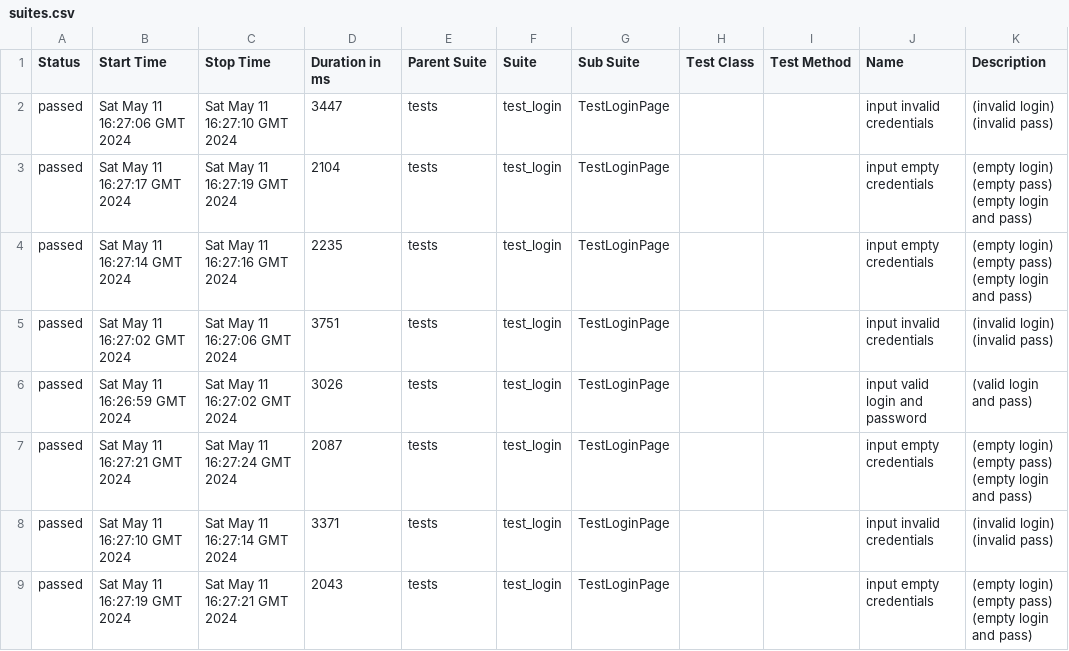
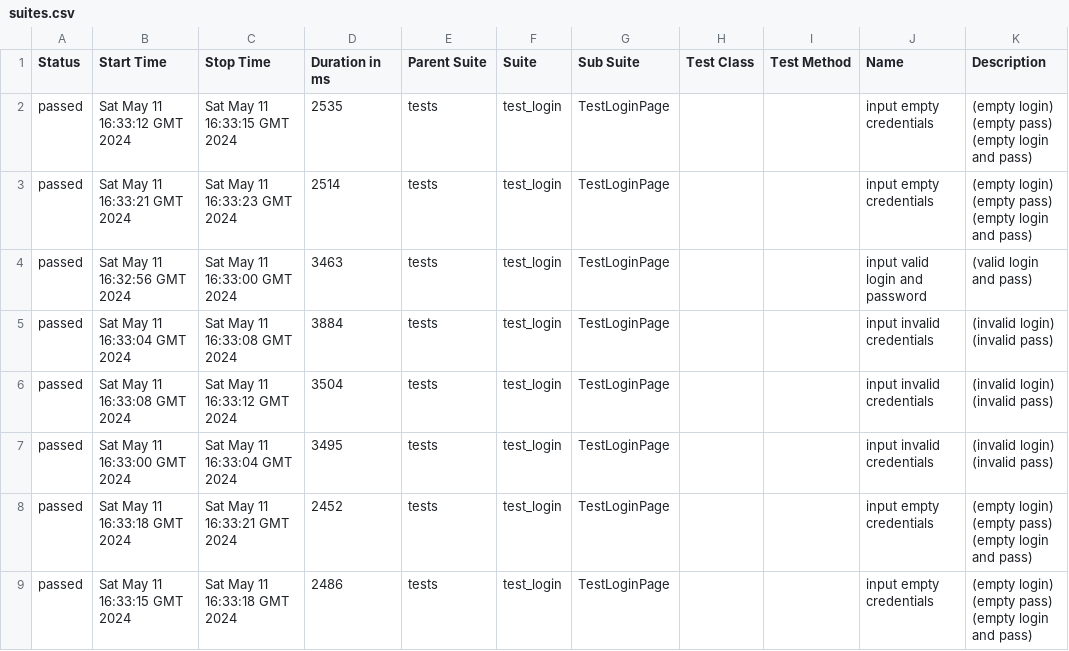
Before and after one commit to IAINTGOTTIME/ci-cd, a CSV file: data/suites.csv, drawn as a sheet.

```diff
--- a/data/suites.csv
+++ b/data/suites.csv
@@ -1,36 +1,36 @@
 "Status","Start Time","Stop Time","Duration in ms","Parent Suite","Suite","Sub Suite","Test Class","Test Method","Name","Description"
-"passed","Sat May 11 16:27:06 GMT 2024","Sat May 11 16:27:10 GMT 2024","3447","tests","test_login","TestLoginPage","","","input invalid credentials","
-        (invalid login)
-        (invalid pass)
-        "
-"passed","Sat May 11 16:27:17 GMT 2024","Sat May 11 16:27:19 GMT 2024","2104","tests","test_login","TestLoginPage","","","input empty credentials","
-        (empty login)
-        (empty pass)
-        (empty login and pass)
-        "
-"passed","Sat May 11 16:27:14 GMT 2024","Sat May 11 16:27:16 GMT 2024","2235","tests","test_login","TestLoginPage","","","input empty credentials","
-        (empty login)
-        (empty pass)
-        (empty login and pass)
-        "
-"passed","Sat May 11 16:27:02 GMT 2024","Sat May 11 16:27:06 GMT 2024","3751","tests","test_login","TestLoginPage","","","input invalid credentials","
-        (invalid login)
-        (invalid pass)
-        "
-"passed","Sat May 11 16:26:59 GMT 2024","Sat May 11 16:27:02 GMT 2024","3026","tests","test_login","TestLoginPage","","","input valid login and password","
-        (valid login and pass)
-        "
-"passed","Sat May 11 16:27:21 GMT 2024","Sat May 11 16:27:24 GMT 2024","2087","tests","test_login","TestLoginPage","","","input empty credentials","
-        (empty login)
-        (empty pass)
-        (empty login and pass)
-        "
-"passed","Sat May 11 16:27:10 GMT 2024","Sat May 11 16:27:14 GMT 2024","3371","tests","test_login","TestLoginPage","","","input invalid credentials","
-        (invalid login)
-        (invalid pass)
-        "
-"passed","Sat May 11 16:27:19 GMT 2024","Sat May 11 16:27:21 GMT 2024","2043","tests","test_login","TestLoginPage","","","input empty credentials","
-        (empty login)
-        (empty pass)
-        (empty login and pass)
-        "
+"passed","Sat May 11 16:33:12 GMT 2024","Sat May 11 16:33:15 GMT 2024","2535","tests","test_login","TestLoginPage","","","input empty credentials","
+        (empty login)
+        (empty pass)
+        (empty login and pass)
+        "
+"passed","Sat May 11 16:33:21 GMT 2024","Sat May 11 16:33:23 GMT 2024","2514","tests","test_login","TestLoginPage","","","input empty credentials","
+        (empty login)
+        (empty pass)
+        (empty login and pass)
+        "
+"passed","Sat May 11 16:32:56 GMT 2024","Sat May 11 16:33:00 GMT 2024","3463","tests","test_login","TestLoginPage","","","input valid login and password","
+        (valid login and pass)
+        "
+"passed","Sat May 11 16:33:04 GMT 2024","Sat May 11 16:33:08 GMT 2024","3884","tests","test_login","TestLoginPage","","","input invalid credentials","
+        (invalid login)
+        (invalid pass)
+        "
+"passed","Sat May 11 16:33:08 GMT 2024","Sat May 11 16:33:12 GMT 2024","3504","tests","test_login","TestLoginPage","","","input invalid credentials","
+        (invalid login)
+        (invalid pass)
+        "
+"passed","Sat May 11 16:33:00 GMT 2024","Sat May 11 16:33:04 GMT 2024","3495","tests","test_login","TestLoginPage","","","input invalid credentials","
+        (invalid login)
+        (invalid pass)
+        "
+"passed","Sat May 11 16:33:18 GMT 2024","Sat May 11 16:33:21 GMT 2024","2452","tests","test_login","TestLoginPage","","","input empty credentials","
+        (empty login)
+        (empty pass)
+        (empty login and pass)
+        "
+"passed","Sat May 11 16:33:15 GMT 2024","Sat May 11 16:33:18 GMT 2024","2486","tests","test_login","TestLoginPage","","","input empty credentials","
+        (empty login)
+        (empty pass)
+        (empty login and pass)
+        "
```
Also changed, not shown: 36 other files.
